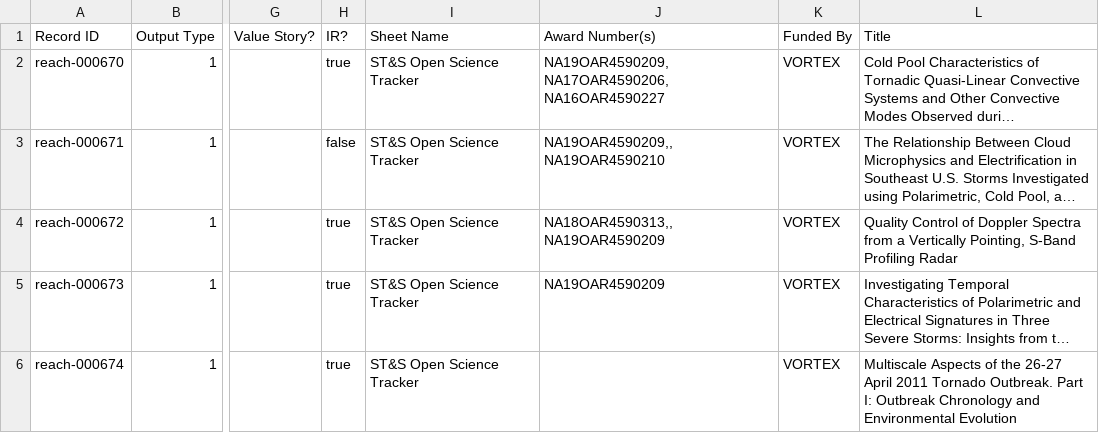
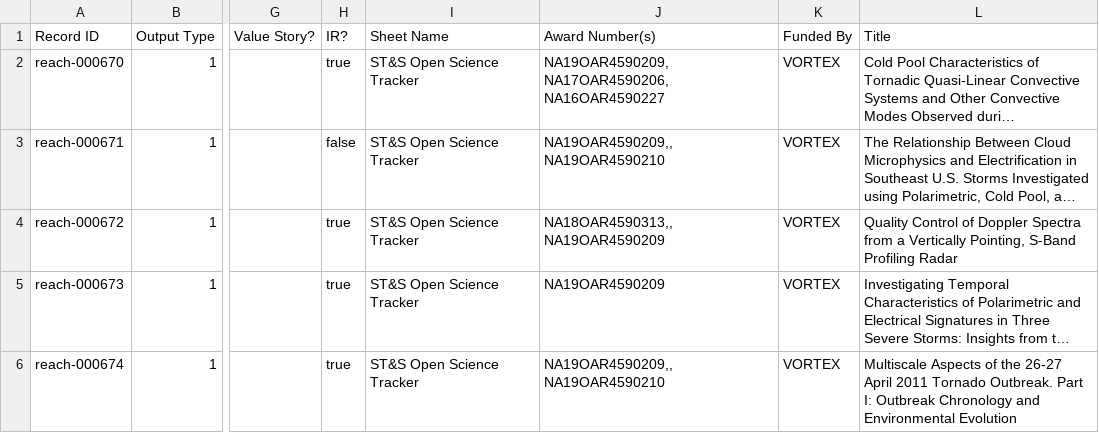
Before and after one commit to PART-WPO/reach-dashboard, a CSV file: agent-data/details/part-082.csv, drawn as a sheet; only a part is shown, gaps mark what is left out; long unchanged cells end in …; the diff covers the shown part only; the diff names each change by its address in the sheet, - before the commit and + after, or states it on an @@ line.

```diff
--- a/agent-data/details/part-082.csv
+++ b/agent-data/details/part-082.csv
-J6: (empty)
+J6: NA19OAR4590209,, NA19OAR4590210
```
Also changed, not shown: 1 removed row and 4 edited cells elsewhere in this file, agent-data/details/part-083.csv, agent-data/details/part-102.csv, 18 other files.
